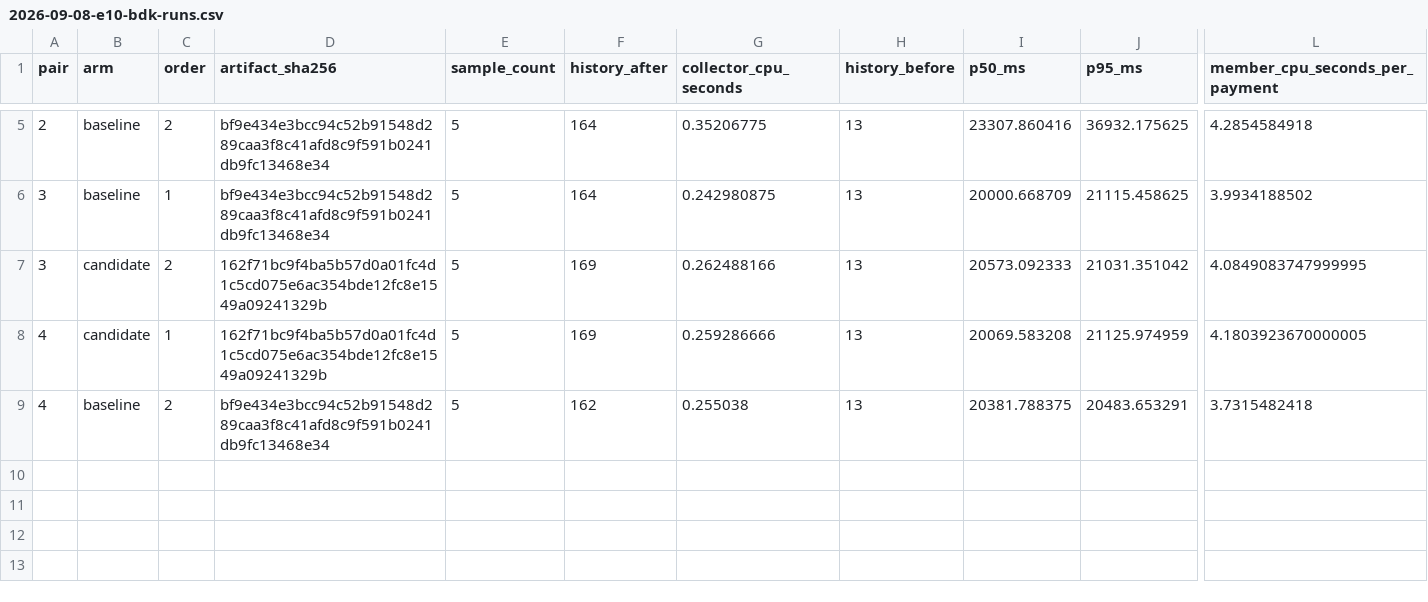
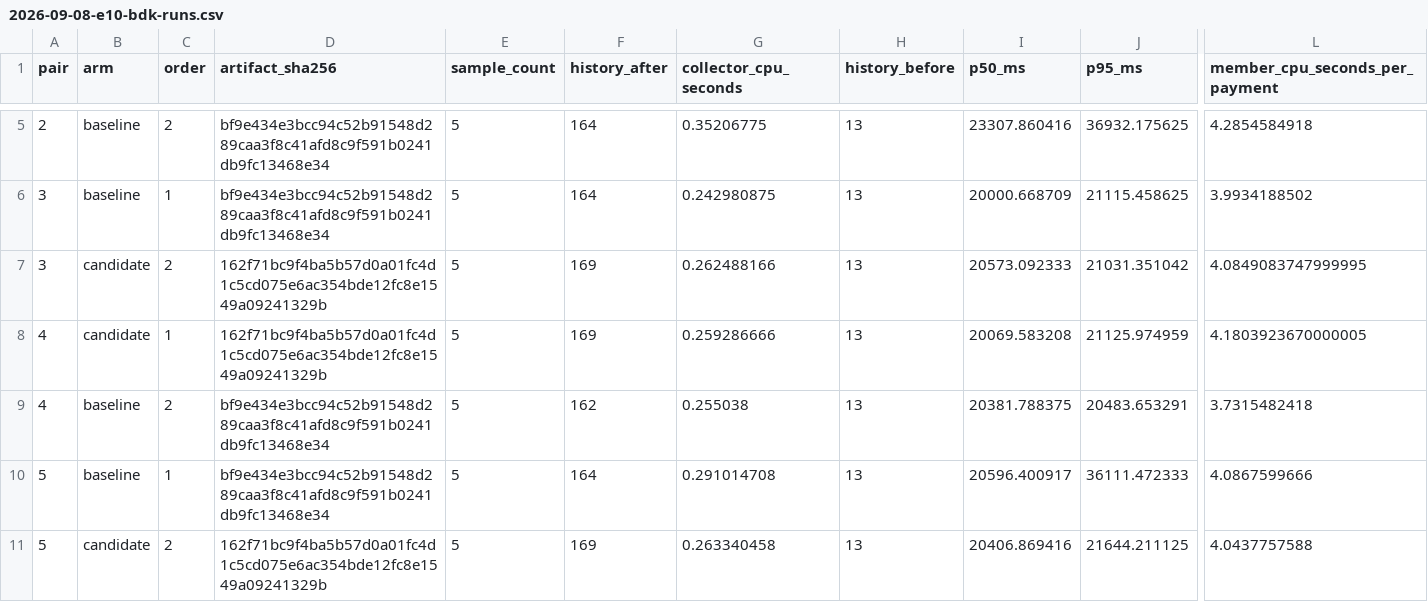
Before and after one commit to cashubtc/cdk, a CSV file: docs/benchmarks/2026-09-08-e10-bdk-runs.csv, drawn as a sheet; only a part is shown, gaps mark what is left out; rows hold the shown columns only; the diff names each change by its address in the sheet, - before the commit and + after, or states it on an @@ line.

```diff
--- a/docs/benchmarks/2026-09-08-e10-bdk-runs.csv
+++ b/docs/benchmarks/2026-09-08-e10-bdk-runs.csv
+row 10: 5 | baseline | 1 | bf9e434e3bcc94c52b91548d289caa3f8c41afd8c9f591b0241db9fc13468e34 | 5 | 164 | 0.291014708 | 13 | 20596.400917 | 36111.472333 | 4.0867599666
+row 11: 5 | candidate | 2 | 162f71bc9f4ba5b57d0a01fc4d1c5cd075e6ac354bde12fc8e1549a09241329b | 5 | 169 | 0.263340458 | 13 | 20406.869416 | 21644.211125 | 4.0437757588
```
Also changed, not shown: docs/benchmarks/2026-09-08-e10-bdk-requests.csv, 3 other files.
